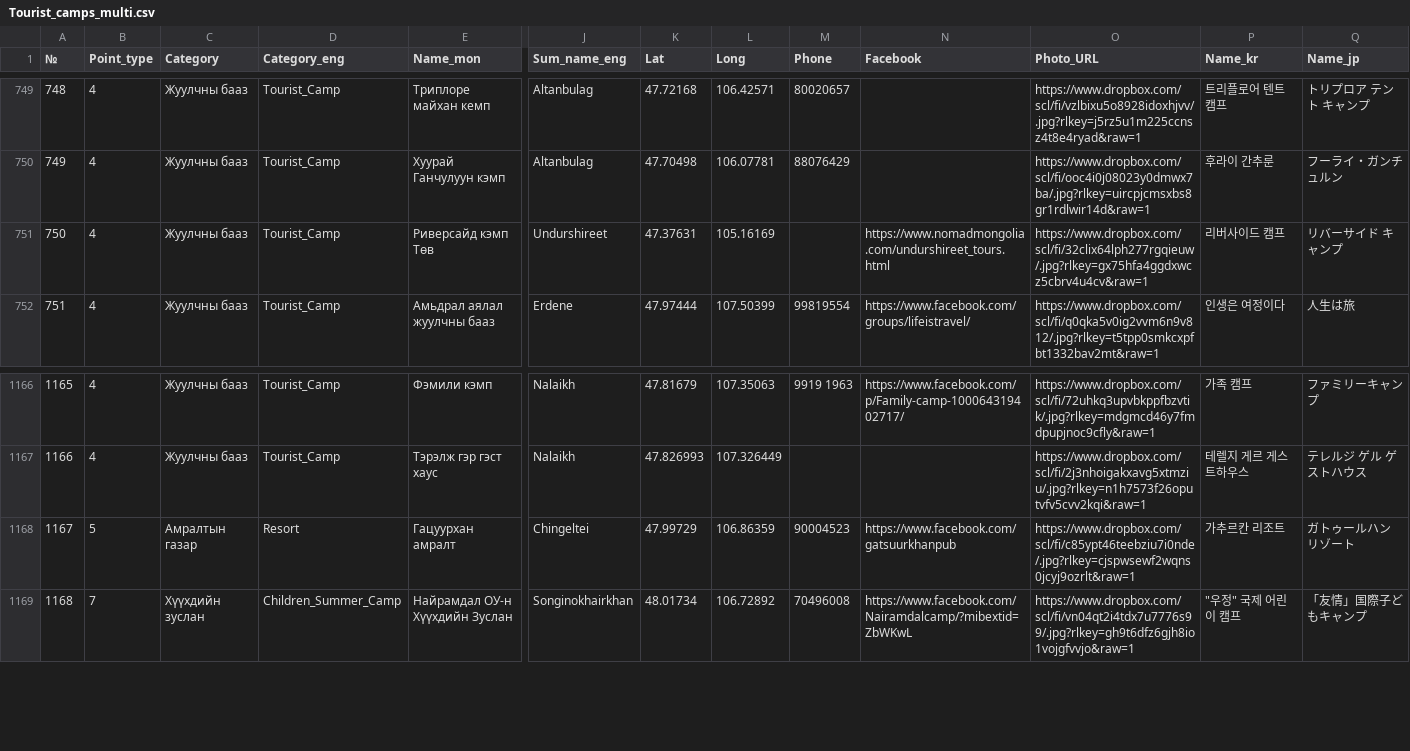
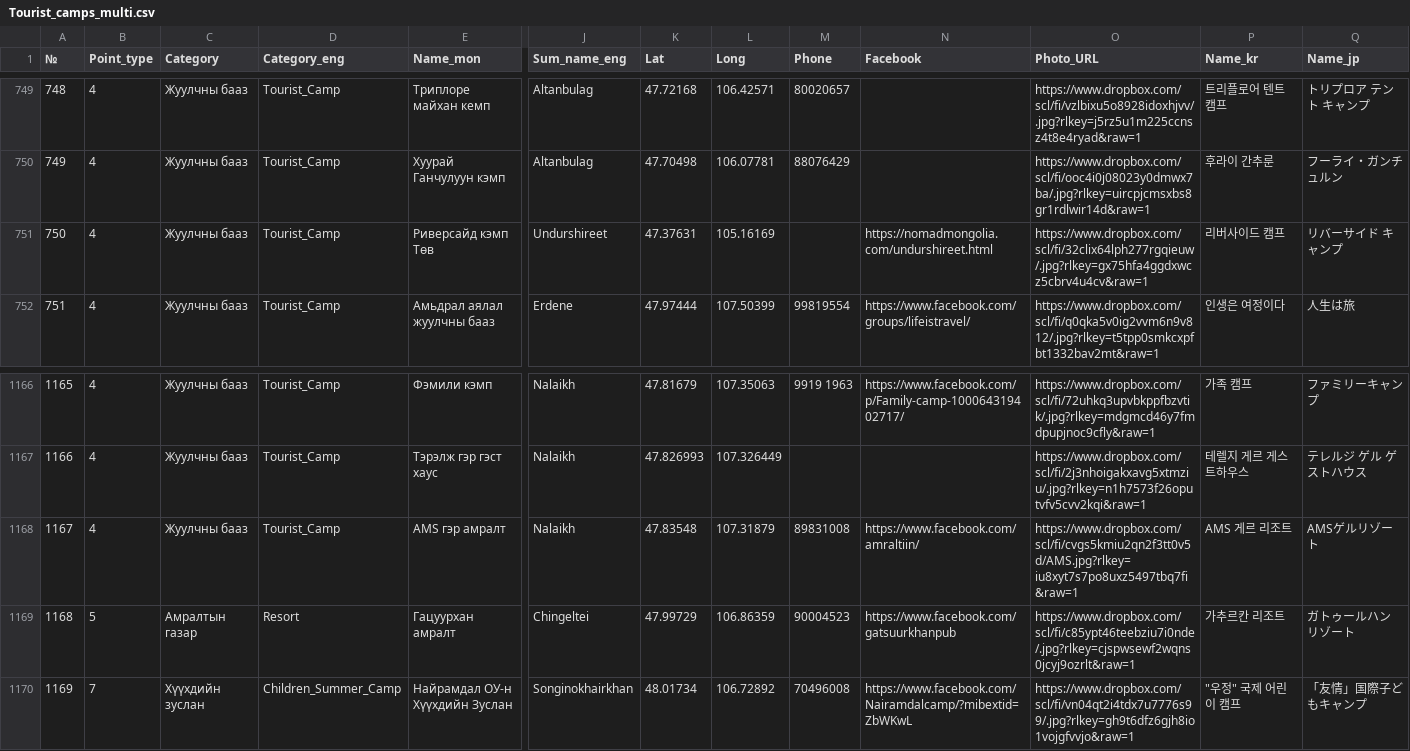
Before and after one commit to BayarCh/MongoliaGuideMap, a CSV file: Tourist_camps_multi.csv, drawn as a sheet; only a part is shown, gaps mark what is left out; addresses are those after the commit; rows hold the shown columns only; the diff names each change by its address in the sheet, - before the commit and + after, or states it on an @@ line.

```diff
--- a/Tourist_camps_multi.csv
+++ b/Tourist_camps_multi.csv
-N751 (Facebook): https://www.nomadmongolia.com/undurshireet_tours.html
+N751 (Facebook): https://nomadmongolia.com/undurshireet.html
+row 1168: 1167 | 4 | Жуулчны бааз | Tourist_Camp | AMS гэр амралт | Nalaikh | 47.83548 | 107.31879 | 89831008 | https://www.facebook.com/amraltiin/ | https://www.dropbox.com/scl/fi/cvgs5kmiu2qn2f3tt0v5d/AMS.jpg?rlkey=iu8xyt7s7po8uxz5497tbq7fi&raw=1 | AMS 게르 리조트 | AMSゲルリゾート
@@ column A (№) renumbered from row 1169 down @@
```
Also changed, not shown: Nature_His_multi_translated.csv, 2 other files.
